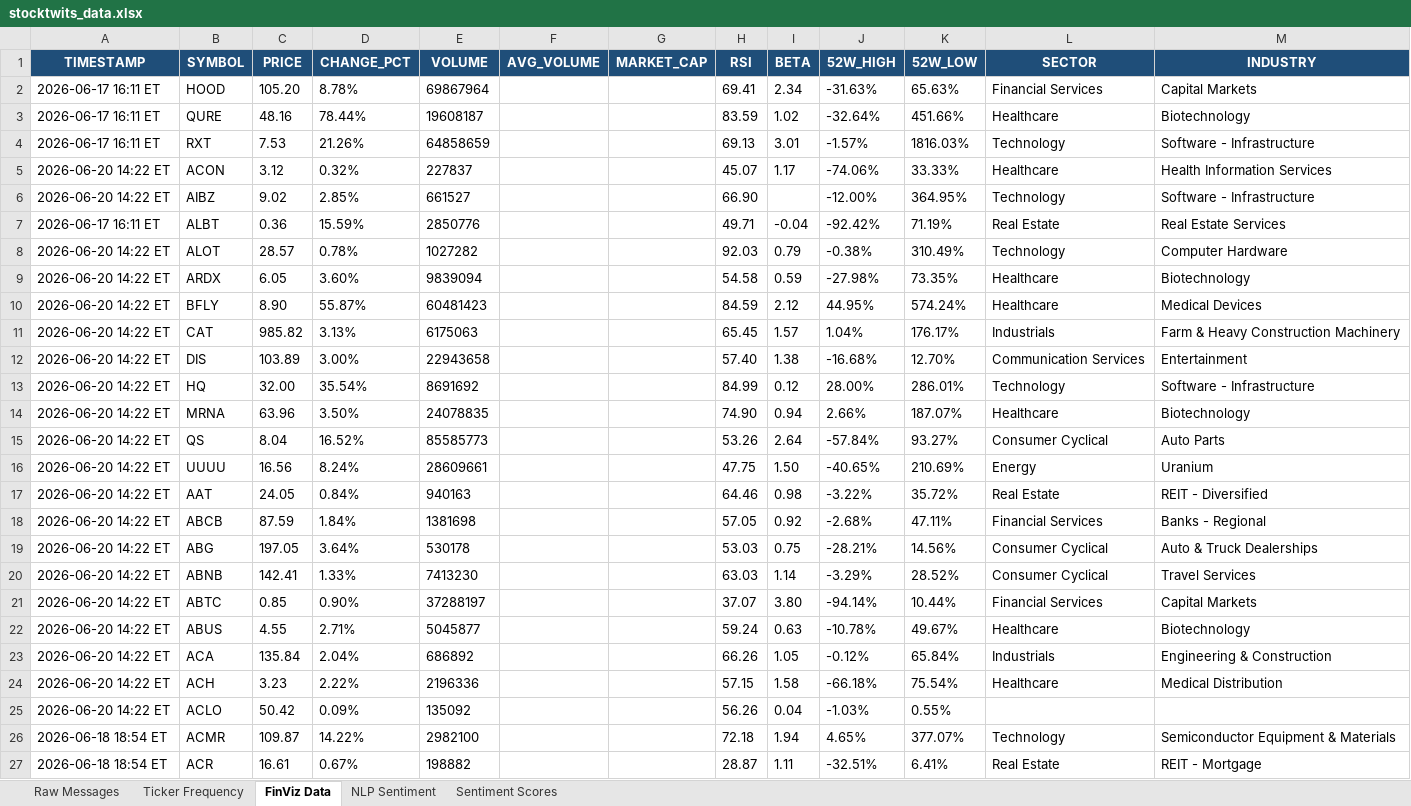
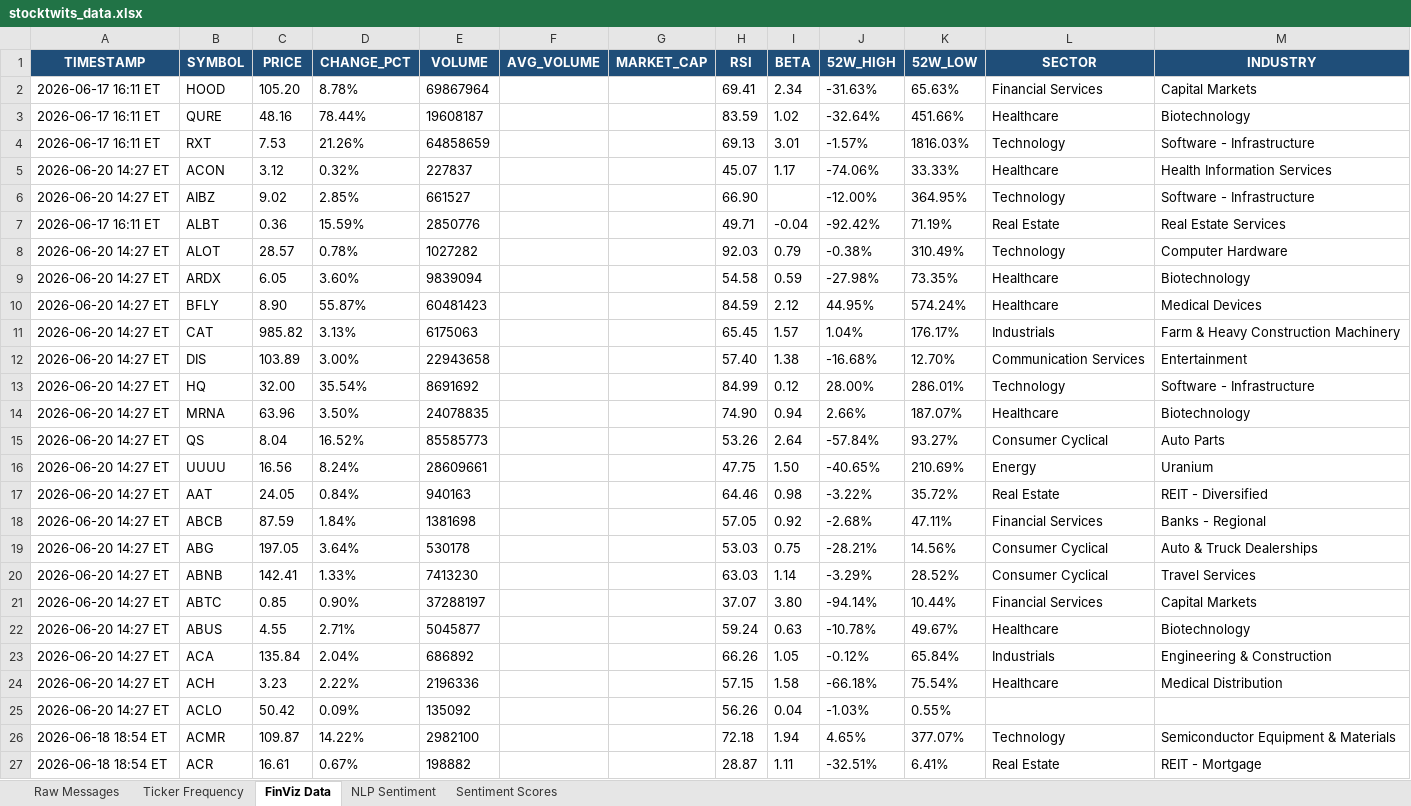
Before and after one commit to 7scgb4t8vc-cpu/stocktwits-collector, an Excel workbook: data/stocktwits_data.xlsx, sheet FinViz Data, drawn as a sheet; values as stored, in another font and other column widths than the file's, no borders; the diff names each change by its address in the sheet, - before the commit and + after, or states it on an @@ line.

```diff
--- a/data/stocktwits_data.xlsx (sheet FinViz Data)
+++ b/data/stocktwits_data.xlsx (sheet FinViz Data)
-A5:A6 (TIMESTAMP): 2026-06-20 14:22 ET
+A5:A6 (TIMESTAMP): 2026-06-20 14:27 ET
-A8:A25 (TIMESTAMP): 2026-06-20 14:22 ET
+A8:A25 (TIMESTAMP): 2026-06-20 14:27 ET
```
Also changed, not shown: sheet NLP Sentiment, sheet Raw Messages, sheet Ticker Frequency, sheet Sentiment Scores, 7 other files.
